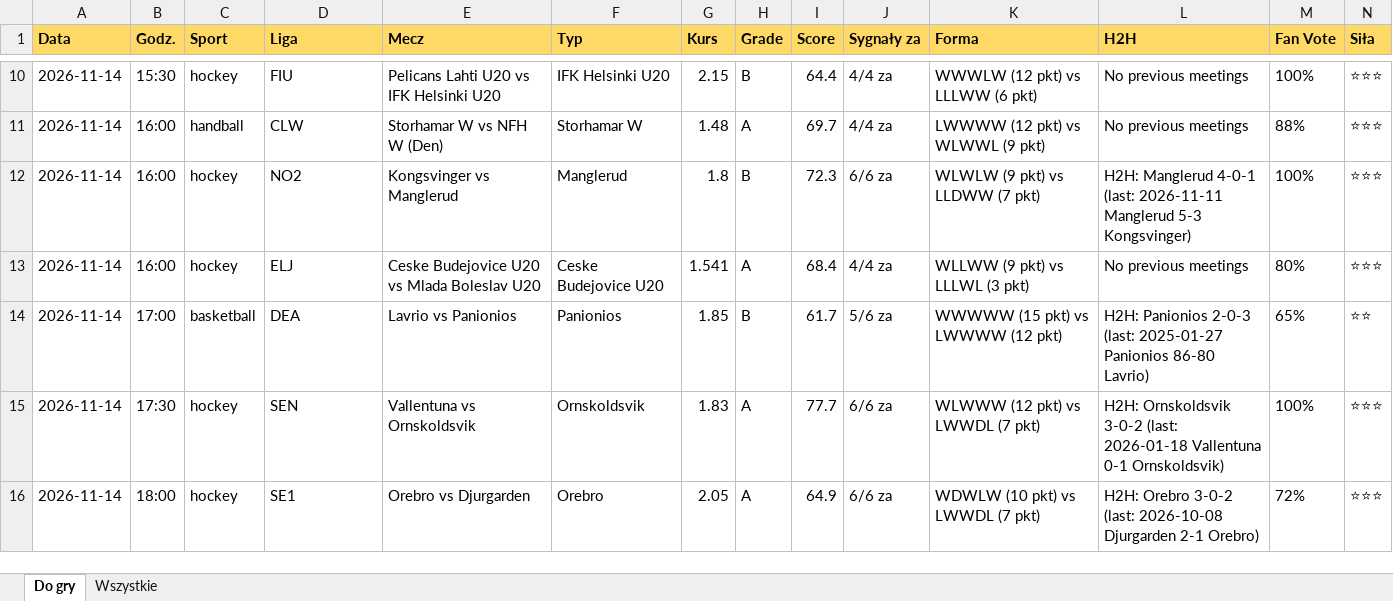
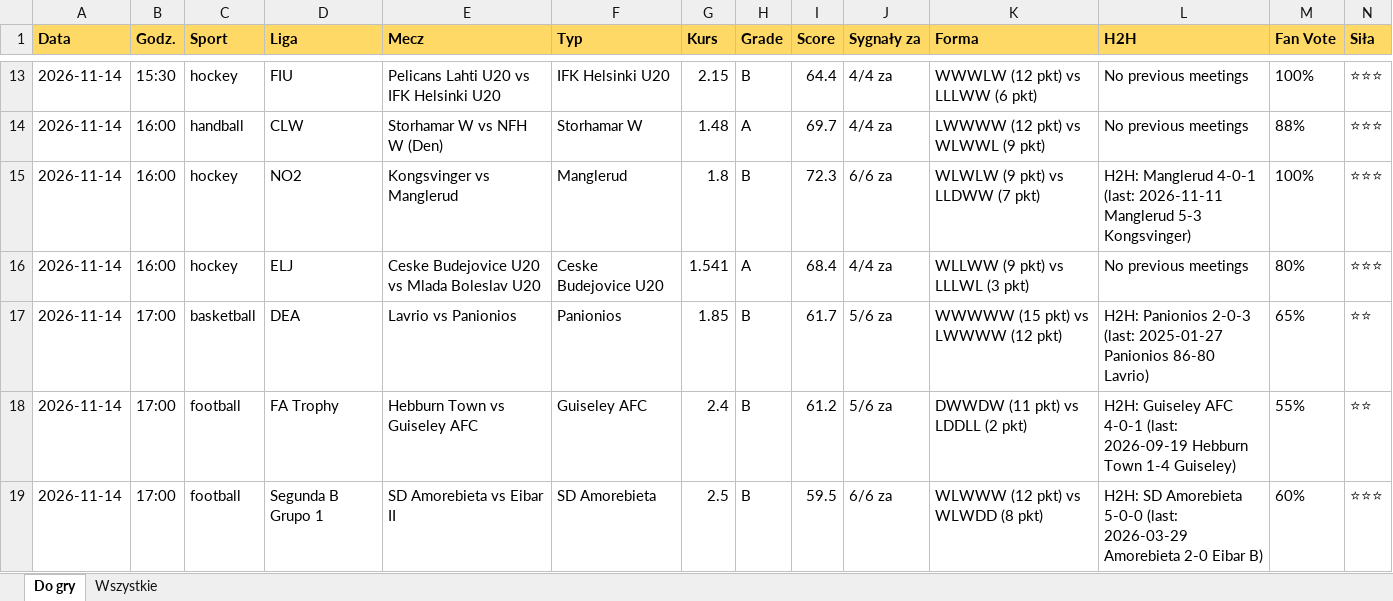
Before and after one commit to JKM872/zapasowy1903138-2, an Excel workbook: results/TOP.xlsx, sheet Do gry, drawn as a sheet; only a part is shown, gaps mark what is left out; the shorter side is filled out with more unchanged rows; values as stored, in another font and other column widths than the file's, no borders; rows hold the shown columns only; the diff covers the shown part only; the diff names each change by its address in the sheet, - before the commit and + after, or states it on an @@ line.

```diff
--- a/results/TOP.xlsx (sheet Do gry)
+++ b/results/TOP.xlsx (sheet Do gry)
+row 18: 2026-11-14 | 17:00 | football | FA Trophy | Hebburn Town vs Guiseley AFC | Guiseley AFC | 2.4 | B | 61.2 | 5/6 za | DWWDW (11 pkt) vs LDDLL (2 pkt) | H2H: Guiseley AFC 4-0-1 (last: 2026-09-19 Hebburn Town 1-4 Guiseley) | 55% | ⭐⭐
+row 19: 2026-11-14 | 17:00 | football | Segunda B Grupo 1 | SD Amorebieta vs Eibar II | SD Amorebieta | 2.5 | B | 59.5 | 6/6 za | WLWWW (12 pkt) vs WLWDD (8 pkt) | H2H: SD Amorebieta 5-0-0 (last: 2026-03-29 Amorebieta 2-0 Eibar B) | 60% | ⭐⭐⭐
```
Also changed, not shown: 6 added rows elsewhere in this sheet, sheet Wszystkie, 4 other files.
